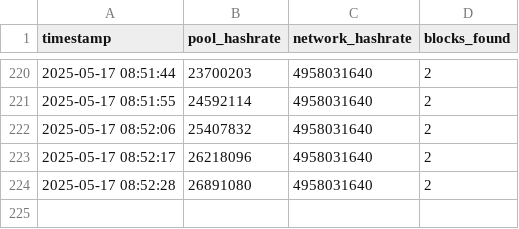
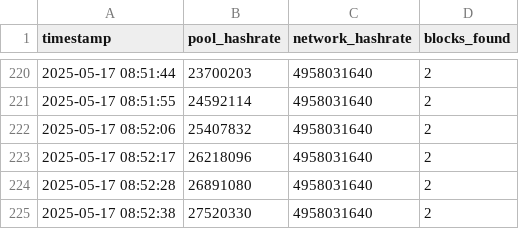
Before and after one commit to rahmabounas/qpool, a CSV file: data/pool_stats.csv, drawn as a sheet; only a part is shown, gaps mark what is left out; the diff names each change by its address in the sheet, - before the commit and + after, or states it on an @@ line.

Commit message:
Update pool stats 2025-05-17 08:52:39

```diff
--- a/data/pool_stats.csv
+++ b/data/pool_stats.csv
+row 225: 2025-05-17 08:52:38 | 27520330 | 4958031640 | 2
```
